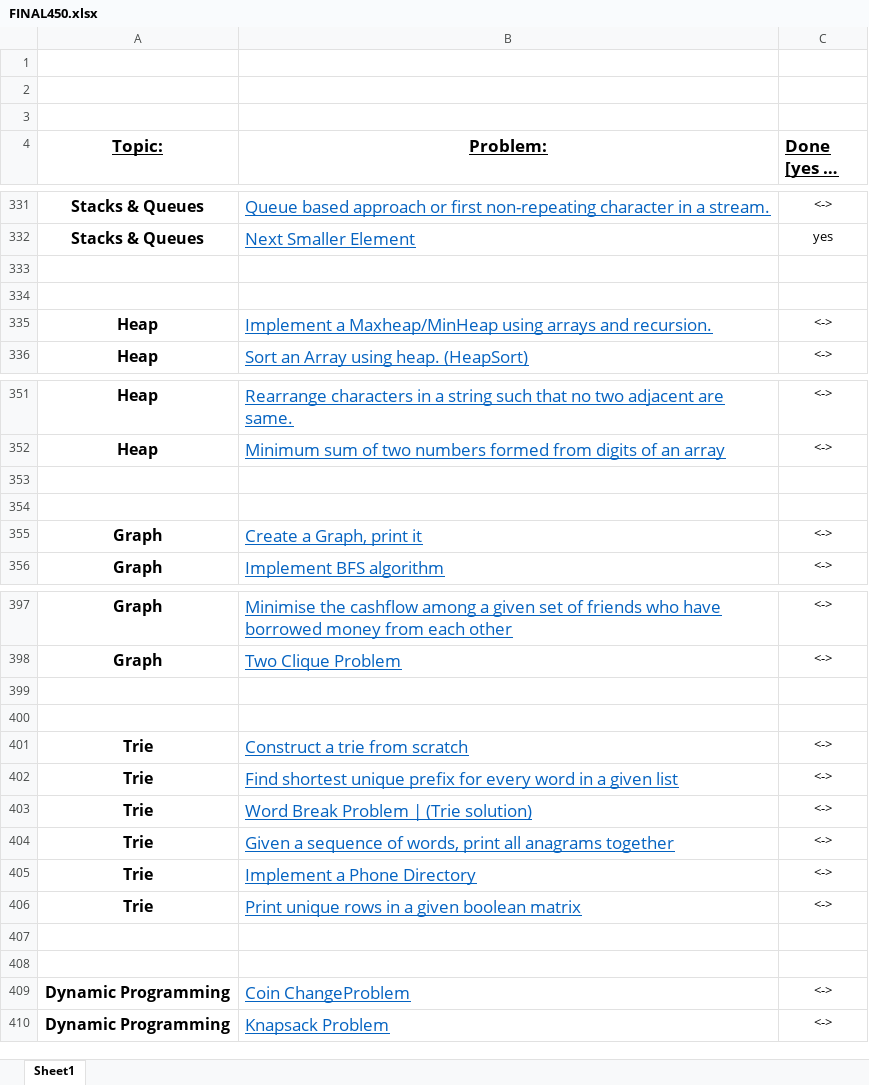
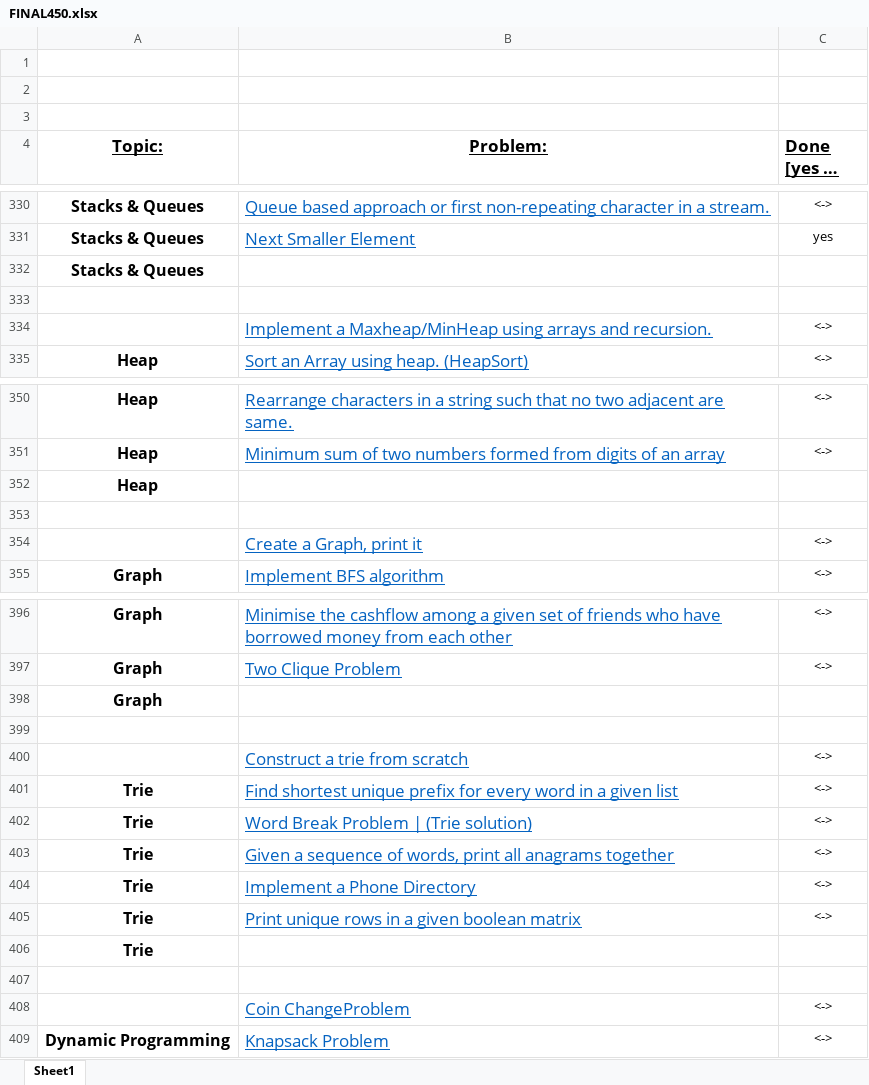
Before and after one commit to akshika898/Data-Structures, an Excel workbook: FINAL450.xlsx, sheet Sheet1, drawn as a sheet; only a part is shown, gaps mark what is left out; long unchanged cells end in …; values as stored, in another font and other column widths than the file's, no borders; removed rows and columns are numbered as before the commit, all else as after; the diff covers the shown part only; the diff names each change by its address in the sheet, - before the commit and + after, or states it on an @@ line.

```diff
--- a/FINAL450.xlsx (sheet Sheet1)
+++ b/FINAL450.xlsx (sheet Sheet1)
+row 332: Stacks & Queues
-row 334: (empty)
-A334 (Topic:): Heap
+A334 (Topic:): (empty)
+row 352: Heap
-row 354: (empty)
-A354 (Topic:): Graph
+A354 (Topic:): (empty)
+row 398: Graph
-row 400: (empty)
-A400 (Topic:): Trie
+A400 (Topic:): (empty)
+row 406: Trie
-row 408: (empty)
-A408 (Topic:): Dynamic Programming
+A408 (Topic:): (empty)
```
Also changed, not shown: 9 added rows, 9 removed rows and 10 edited cells elsewhere in this sheet, 3 other files.
